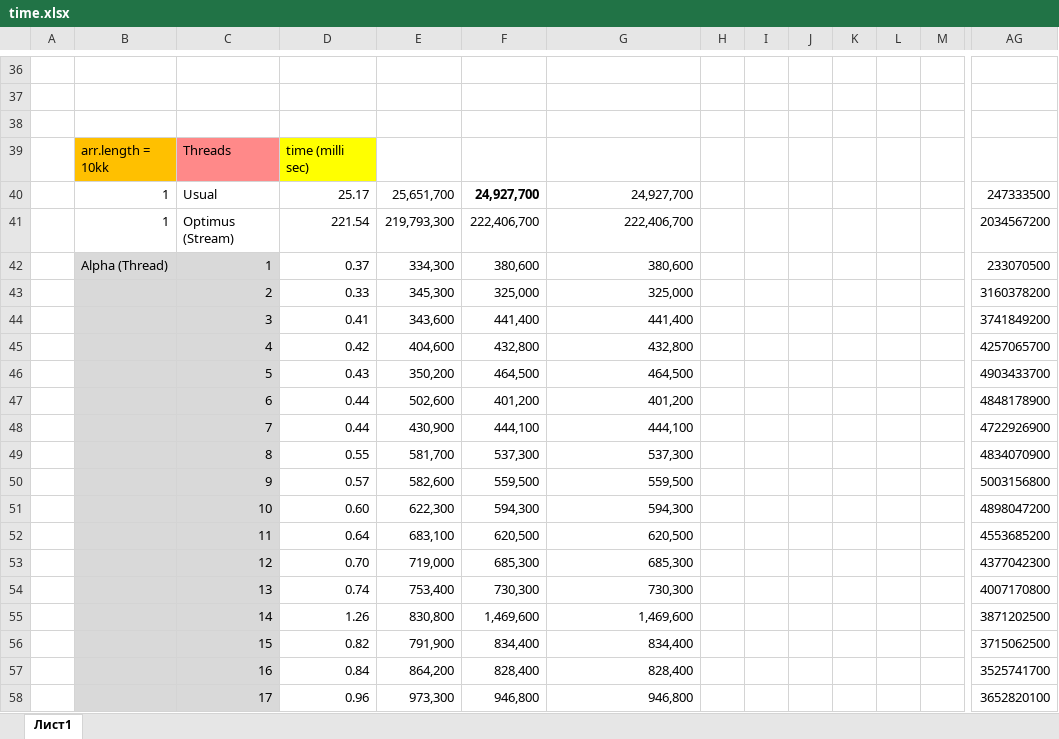
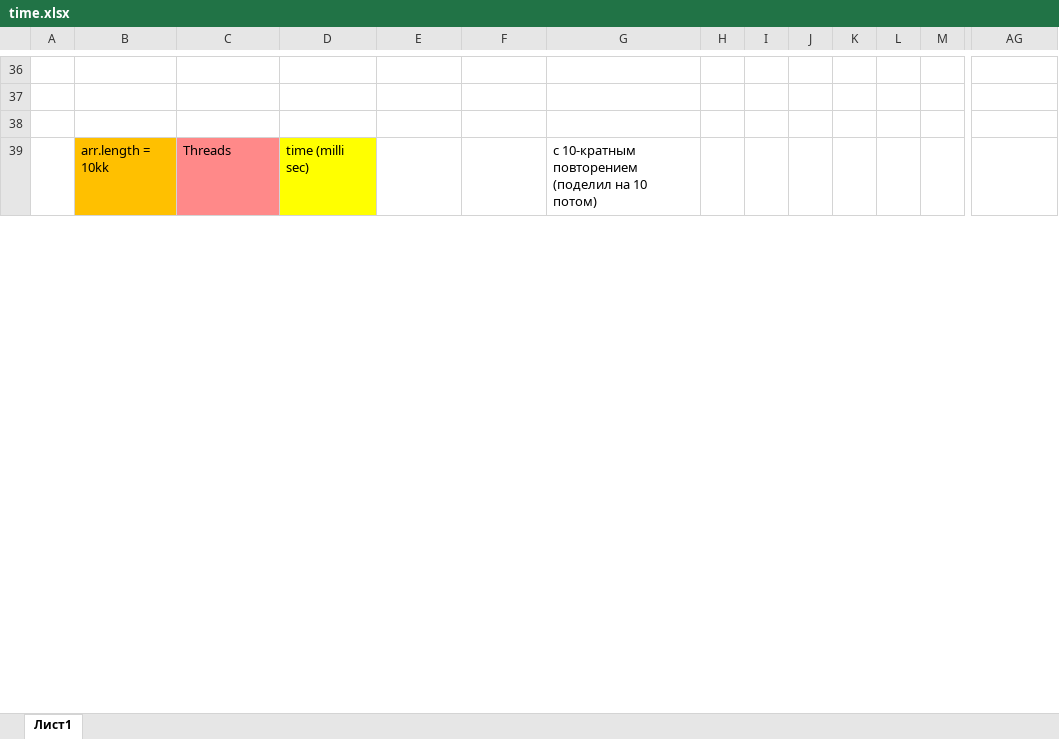
Before and after one commit to Hom4ikTop4ik/OOP, an Excel workbook: Task_2_1_1/time.xlsx, sheet Лист1, drawn as a sheet; only a part is shown, gaps mark what is left out; values as stored, in another font and other column widths than the file's, no borders; charts and pictures not drawn; removed rows and columns are numbered as before the commit, all else as after; rows hold the shown columns only; the diff covers the shown part only; the diff names each change by its address in the sheet, - before the commit and + after, or states it on an @@ line.

```diff
--- a/Task_2_1_1/time.xlsx (sheet Лист1)
+++ b/Task_2_1_1/time.xlsx (sheet Лист1)
-G39: (empty)
+G39: с 10-кратным повторением (поделил на 10 потом)
-row 40:  | 1 | Usual | 25.17 | 25,651,700 | 24,927,700 | 24,927,700 |  |  |  |  |  |  | 247333500
-row 41:  | 1 | Optimus (Stream) | 221.54 | 219,793,300 | 222,406,700 | 222,406,700 |  |  |  |  |  |  | 2034567200
-row 42:  | Alpha (Thread) | 1 | 0.37 | 334,300 | 380,600 | 380,600 |  |  |  |  |  |  | 233070500
-row 43:  |  | 2 | 0.33 | 345,300 | 325,000 | 325,000 |  |  |  |  |  |  | 3160378200
-row 44:  |  | 3 | 0.41 | 343,600 | 441,400 | 441,400 |  |  |  |  |  |  | 3741849200
-row 45:  |  | 4 | 0.42 | 404,600 | 432,800 | 432,800 |  |  |  |  |  |  | 4257065700
-row 46:  |  | 5 | 0.43 | 350,200 | 464,500 | 464,500 |  |  |  |  |  |  | 4903433700
-row 47:  |  | 6 | 0.44 | 502,600 | 401,200 | 401,200 |  |  |  |  |  |  | 4848178900
-row 48:  |  | 7 | 0.44 | 430,900 | 444,100 | 444,100 |  |  |  |  |  |  | 4722926900
-row 49:  |  | 8 | 0.55 | 581,700 | 537,300 | 537,300 |  |  |  |  |  |  | 4834070900
-row 50:  |  | 9 | 0.57 | 582,600 | 559,500 | 559,500 |  |  |  |  |  |  | 5003156800
-row 51:  |  | 10 | 0.60 | 622,300 | 594,300 | 594,300 |  |  |  |  |  |  | 4898047200
-row 52:  |  | 11 | 0.64 | 683,100 | 620,500 | 620,500 |  |  |  |  |  |  | 4553685200
-row 53:  |  | 12 | 0.70 | 719,000 | 685,300 | 685,300 |  |  |  |  |  |  | 4377042300
-row 54:  |  | 13 | 0.74 | 753,400 | 730,300 | 730,300 |  |  |  |  |  |  | 4007170800
-row 55:  |  | 14 | 1.26 | 830,800 | 1,469,600 | 1,469,600 |  |  |  |  |  |  | 3871202500
-row 56:  |  | 15 | 0.82 | 791,900 | 834,400 | 834,400 |  |  |  |  |  |  | 3715062500
-row 57:  |  | 16 | 0.84 | 864,200 | 828,400 | 828,400 |  |  |  |  |  |  | 3525741700
-row 58:  |  | 17 | 0.96 | 973,300 | 946,800 | 946,800 |  |  |  |  |  |  | 3652820100
```
Also changed, not shown: 66 added rows and 85 removed rows elsewhere in this sheet, charts or pictures, 7 other files.
